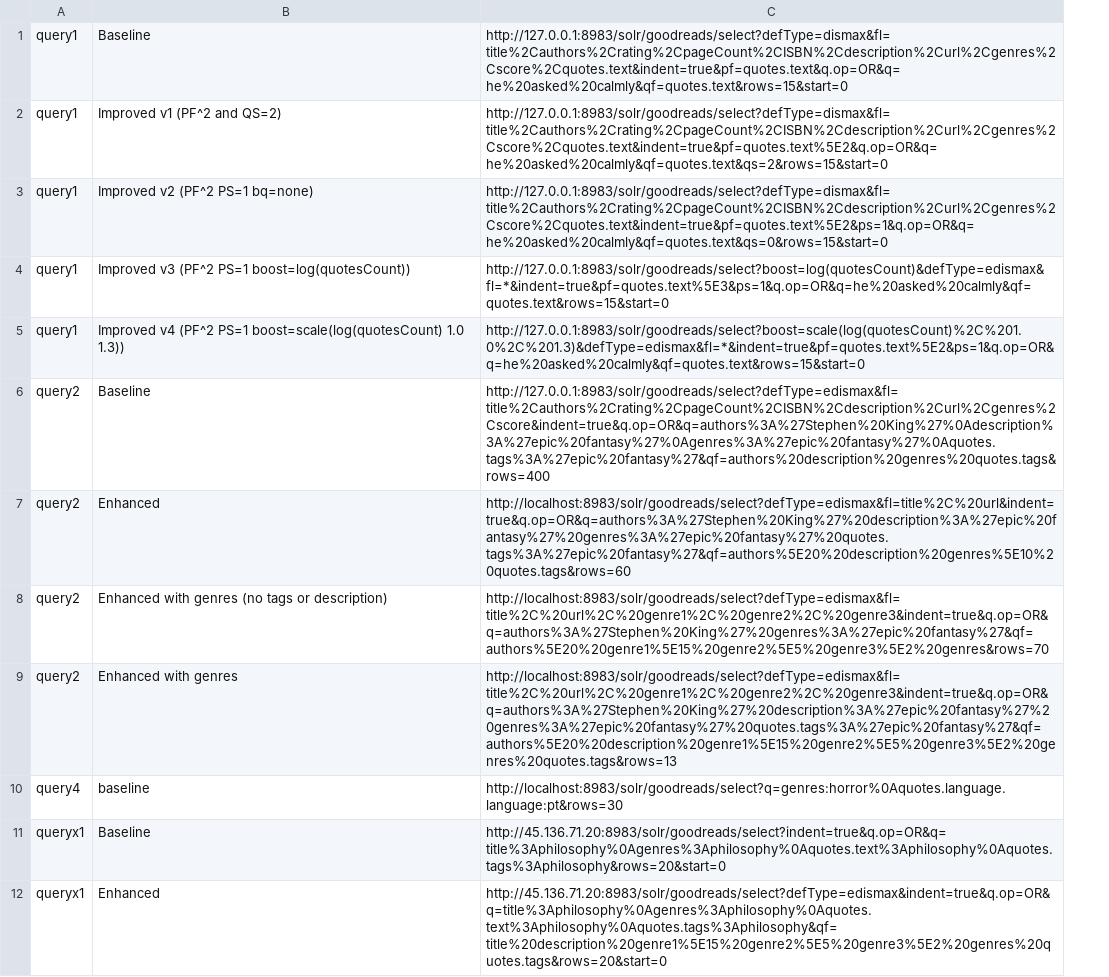
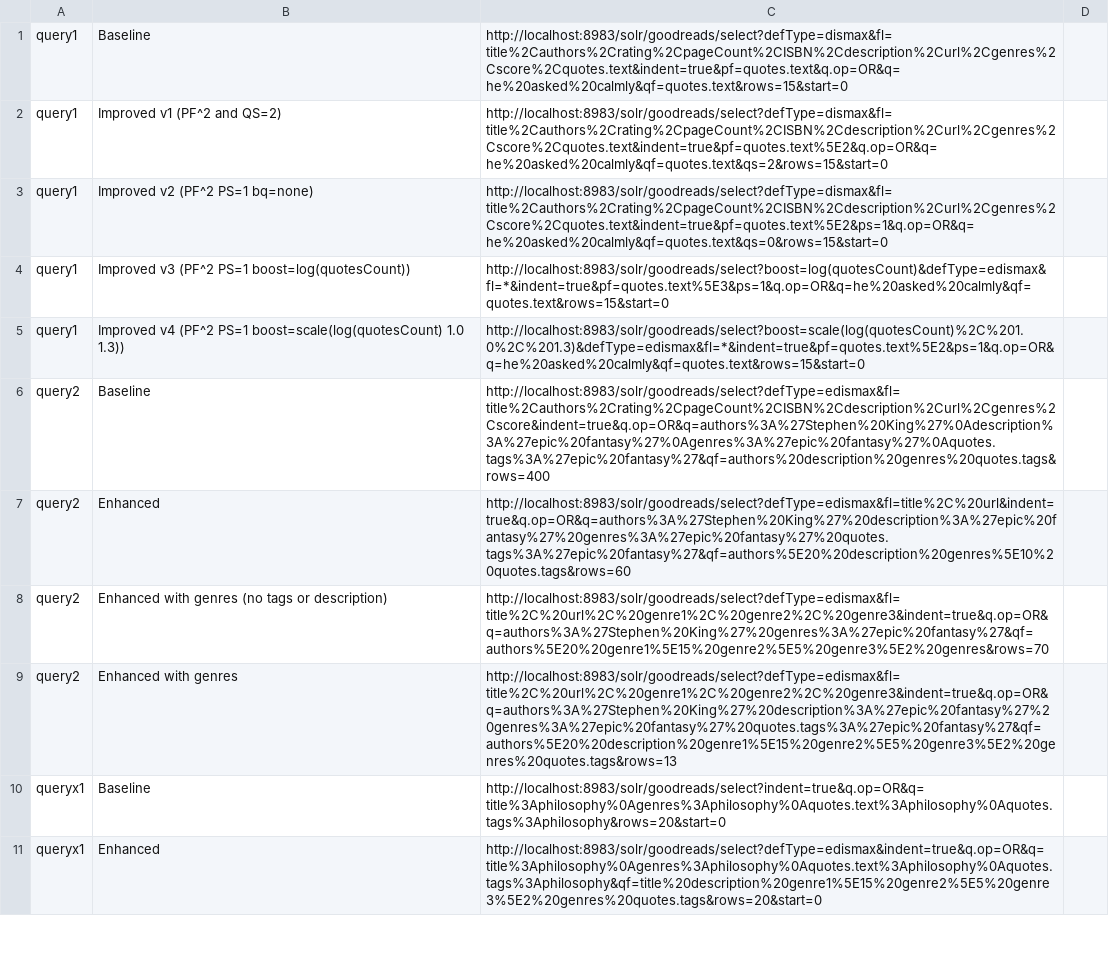
Before and after one commit to filipepcampos/feup-pri, a CSV file: evaluation/tasks.csv, drawn as a sheet; only a part is shown; removed rows and columns are numbered as before the commit, all else as after; the diff covers the shown part only; the diff names each change by its address in the sheet, - before the commit and + after, or states it on an @@ line.

Commit message:
feat: add query4 and query5 and modify solr schema

```diff
--- a/evaluation/tasks.csv
+++ b/evaluation/tasks.csv
-column C, rows 1-9: http://127.0.0.1:8983/solr/goodreads/select?defType=dismax&fl=title%2Cauthors%2Crating%2CpageCount%2CISBN%2Cdescription%2Curl%2Cgenres%2Cscore%2Cquotes.text&indent=true&pf=quotes.text&q.op=OR&q=he%20asked%20calmly&qf=quotes.text&rows=15&start=0 | http://127.0.0.1:8983/solr/goodreads/select?defType=dismax&fl=title%2Cauthors%2Crating%2CpageCount%2CISBN%2Cdescription%2Curl%2Cgenres%2Cscore%2Cquotes.text&indent=true&pf=quotes.text%5E2&q.op=OR&q=he%20asked%20calmly&qf=quotes.text&qs=2&rows=15&start=0 | http://127.0.0.1:8983/solr/goodreads/select?defType=dismax&fl=title%2Cauthors%2Crating%2CpageCount%2CISBN%2Cdescription%2Curl%2Cgenres%2Cscore%2Cquotes.text&indent=true&pf=quotes.text%5E2&ps=1&q.op=OR&q=he%20asked%20calmly&qf=quotes.text&qs=0&rows=15&start=0 | http://127.0.0.1:8983/solr/goodreads/select?boost=log(quotesCount)&defType=edismax&fl=*&indent=true&pf=quotes.text%5E3&ps=1&q.op=OR&q=he%20asked%20calmly&qf=quotes.text&rows=15&start=0 | http://127.0.0.1:8983/solr/goodreads/select?boost=scale(log(quotesCount)%2C%201.0%2C%201.3)&defType=edismax&fl=*&indent=true&pf=quotes.text%5E2&ps=1&q.op=OR&q=he%20asked%20calmly&qf=quotes.text&rows=15&start=0 | http://127.0.0.1:8983/solr/goodreads/select?defType=edismax&fl=title%2Cauthors%2Crating%2CpageCount%2CISBN%2Cdescription%2Curl%2Cgenres%2Cscore&indent=true&q.op=OR&q=authors%3A%27Stephen%20King%27%0Adescription%3A%27epic%20fantasy%27%0Agenres%3A%27epic%20fantasy%27%0Aquotes.tags%3A%27epic%20fantasy%27&qf=authors%20description%20genres%20quotes.tags&rows=400 | http://localhost:8983/solr/goodreads/select?defType=edismax&fl=title%2C%20url&indent=true&q.op=OR&q=authors%3A%27Stephen%20King%27%20description%3A%27epic%20fantasy%27%20genres%3A%27epic%20fantasy%27%20quotes.tags%3A%27epic%20fantasy%27&qf=authors%5E20%20description%20genres%5E10%20quotes.tags&rows=60 | http://localhost:8983/solr/goodreads/select?defType=edismax&fl=title%2C%20url%2C%20genre1%2C%20genre2%2C%20genre3&indent=true&q.op=OR&q=authors%3A%27Stephen%20King%27%20genres%3A%27epic%20fantasy%27&qf=authors%5E20%20genre1%5E15%20genre2%5E5%20genre3%5E2%20genres&rows=70 | http://localhost:8983/solr/goodreads/select?defType=edismax&fl=title%2C%20url%2C%20genre1%2C%20genre2%2C%20genre3&indent=true&q.op=OR&q=authors%3A%27Stephen%20King%27%20description%3A%27epic%20fantasy%27%20genres%3A%27epic%20fantasy%27%20quotes.tags%3A%27epic%20fantasy%27&qf=authors%5E20%20description%20genre1%5E15%20genre2%5E5%20genre3%5E2%20genres%20quotes.tags&rows=13; rows 11-12: http://45.136.71.20:8983/solr/goodreads/select?indent=true&q.op=OR&q=title%3Aphilosophy%0Agenres%3Aphilosophy%0Aquotes.text%3Aphilosophy%0Aquotes.tags%3Aphilosophy&rows=20&start=0 | http://45.136.71.20:8983/solr/goodreads/select?defType=edismax&indent=true&q.op=OR&q=title%3Aphilosophy%0Agenres%3Aphilosophy%0Aquotes.text%3Aphilosophy%0Aquotes.tags%3Aphilosophy&qf=title%20description%20genre1%5E15%20genre2%5E5%20genre3%5E2%20genres%20quotes.tags&rows=20&start=0
+column C, rows 1-11: http://localhost:8983/solr/goodreads/select?defType=dismax&fl=title%2Cauthors%2Crating%2CpageCount%2CISBN%2Cdescription%2Curl%2Cgenres%2Cscore%2Cquotes.text&indent=true&pf=quotes.text&q.op=OR&q=he%20asked%20calmly&qf=quotes.text&rows=15&start=0 | http://localhost:8983/solr/goodreads/select?defType=dismax&fl=title%2Cauthors%2Crating%2CpageCount%2CISBN%2Cdescription%2Curl%2Cgenres%2Cscore%2Cquotes.text&indent=true&pf=quotes.text%5E2&q.op=OR&q=he%20asked%20calmly&qf=quotes.text&qs=2&rows=15&start=0 | http://localhost:8983/solr/goodreads/select?defType=dismax&fl=title%2Cauthors%2Crating%2CpageCount%2CISBN%2Cdescription%2Curl%2Cgenres%2Cscore%2Cquotes.text&indent=true&pf=quotes.text%5E2&ps=1&q.op=OR&q=he%20asked%20calmly&qf=quotes.text&qs=0&rows=15&start=0 | http://localhost:8983/solr/goodreads/select?boost=log(quotesCount)&defType=edismax&fl=*&indent=true&pf=quotes.text%5E3&ps=1&q.op=OR&q=he%20asked%20calmly&qf=quotes.text&rows=15&start=0 | http://localhost:8983/solr/goodreads/select?boost=scale(log(quotesCount)%2C%201.0%2C%201.3)&defType=edismax&fl=*&indent=true&pf=quotes.text%5E2&ps=1&q.op=OR&q=he%20asked%20calmly&qf=quotes.text&rows=15&start=0 | http://localhost:8983/solr/goodreads/select?defType=edismax&fl=title%2Cauthors%2Crating%2CpageCount%2CISBN%2Cdescription%2Curl%2Cgenres%2Cscore&indent=true&q.op=OR&q=authors%3A%27Stephen%20King%27%0Adescription%3A%27epic%20fantasy%27%0Agenres%3A%27epic%20fantasy%27%0Aquotes.tags%3A%27epic%20fantasy%27&qf=authors%20description%20genres%20quotes.tags&rows=400 | http://localhost:8983/solr/goodreads/select?defType=edismax&fl=title%2C%20url&indent=true&q.op=OR&q=authors%3A%27Stephen%20King%27%20description%3A%27epic%20fantasy%27%20genres%3A%27epic%20fantasy%27%20quotes.tags%3A%27epic%20fantasy%27&qf=authors%5E20%20description%20genres%5E10%20quotes.tags&rows=60 | http://localhost:8983/solr/goodreads/select?defType=edismax&fl=title%2C%20url%2C%20genre1%2C%20genre2%2C%20genre3&indent=true&q.op=OR&q=authors%3A%27Stephen%20King%27%20genres%3A%27epic%20fantasy%27&qf=authors%5E20%20genre1%5E15%20genre2%5E5%20genre3%5E2%20genres&rows=70 | http://localhost:8983/solr/goodreads/select?defType=edismax&fl=title%2C%20url%2C%20genre1%2C%20genre2%2C%20genre3&indent=true&q.op=OR&q=authors%3A%27Stephen%20King%27%20description%3A%27epic%20fantasy%27%20genres%3A%27epic%20fantasy%27%20quotes.tags%3A%27epic%20fantasy%27&qf=authors%5E20%20description%20genre1%5E15%20genre2%5E5%20genre3%5E2%20genres%20quotes.tags&rows=13 | http://localhost:8983/solr/goodreads/select?indent=true&q.op=OR&q=title%3Aphilosophy%0Agenres%3Aphilosophy%0Aquotes.text%3Aphilosophy%0Aquotes.tags%3Aphilosophy&rows=20&start=0 | http://localhost:8983/solr/goodreads/select?defType=edismax&indent=true&q.op=OR&q=title%3Aphilosophy%0Agenres%3Aphilosophy%0Aquotes.text%3Aphilosophy%0Aquotes.tags%3Aphilosophy&qf=title%20description%20genre1%5E15%20genre2%5E5%20genre3%5E2%20genres%20quotes.tags&rows=20&start=0
+column D, empty
-row 10: query4 | baseline | http://localhost:8983/solr/goodreads/select?q=genres:horror%0Aquotes.language.language:pt&rows=30
```
Also changed, not shown: 5 added rows elsewhere in this file, 34 other files.
